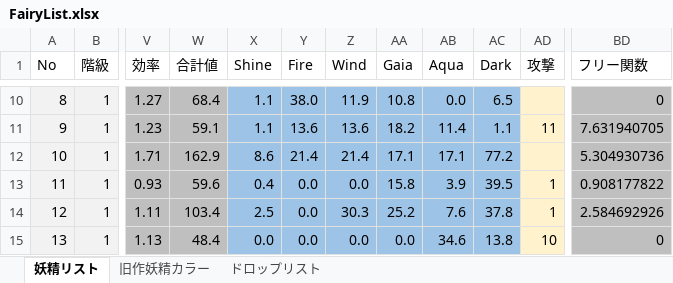
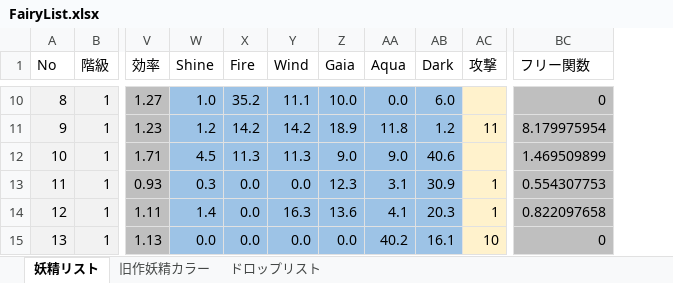
Before and after one commit to MirageFairy/MirageFairy2019, an Excel workbook: src/main/others/FairyList.xlsx, sheet 妖精リスト, drawn as a sheet; only a part is shown, gaps mark what is left out; values as stored, in another font and other column widths than the file's, no borders; table styles not drawn; removed rows and columns are numbered as before the commit, all else as after; the diff covers the shown part only; the diff names each change by its address in the sheet, - before the commit and + after, or states it on an @@ line.

```diff
--- a/src/main/others/FairyList.xlsx (sheet 妖精リスト)
+++ b/src/main/others/FairyList.xlsx (sheet 妖精リスト)
-column W (合計値), rows 10-15: 68.4 | 59.1 | 162.9 | 59.6 | 103.4 | 48.4
-W10 (Shine): 1.1
+W10 (Shine): 1.0
-X10 (Fire): 38.0
+X10 (Fire): 35.2
-Y10 (Wind): 11.9
+Y10 (Wind): 11.1
-Z10 (Gaia): 10.8
+Z10 (Gaia): 10.0
-AB10 (Dark): 6.5
+AB10 (Dark): 6.0
-W11 (Shine): 1.1
+W11 (Shine): 1.2
-X11 (Fire): 13.6
+X11 (Fire): 14.2
-Y11 (Wind): 13.6
+Y11 (Wind): 14.2
-Z11 (Gaia): 18.2
+Z11 (Gaia): 18.9
-AA11 (Aqua): 11.4
+AA11 (Aqua): 11.8
-AB11 (Dark): 1.1
+AB11 (Dark): 1.2
-BC11 (フリー関数): 7.631940705
+BC11 (フリー関数): 8.179975954
-W12 (Shine): 8.6
+W12 (Shine): 4.5
-X12 (Fire): 21.4
+X12 (Fire): 11.3
-Y12 (Wind): 21.4
+Y12 (Wind): 11.3
-Z12 (Gaia): 17.1
+Z12 (Gaia): 9.0
-AA12 (Aqua): 17.1
+AA12 (Aqua): 9.0
-AB12 (Dark): 77.2
+AB12 (Dark): 40.6
-BC12 (フリー関数): 5.304930736
+BC12 (フリー関数): 1.469509899
-W13 (Shine): 0.4
+W13 (Shine): 0.3
-Z13 (Gaia): 15.8
+Z13 (Gaia): 12.3
-AA13 (Aqua): 3.9
+AA13 (Aqua): 3.1
-AB13 (Dark): 39.5
+AB13 (Dark): 30.9
-BC13 (フリー関数): 0.908177822
+BC13 (フリー関数): 0.554307753
-W14 (Shine): 2.5
+W14 (Shine): 1.4
-Y14 (Wind): 30.3
+Y14 (Wind): 16.3
-Z14 (Gaia): 25.2
+Z14 (Gaia): 13.6
-AA14 (Aqua): 7.6
+AA14 (Aqua): 4.1
-AB14 (Dark): 37.8
+AB14 (Dark): 20.3
-BC14 (フリー関数): 2.584692926
+BC14 (フリー関数): 0.822097658
-AA15 (Aqua): 34.6
+AA15 (Aqua): 40.2
-AB15 (Dark): 13.8
+AB15 (Dark): 16.1
```
Also changed, not shown: other rows of this sheet, formulas that keep their value, 1 other file.
